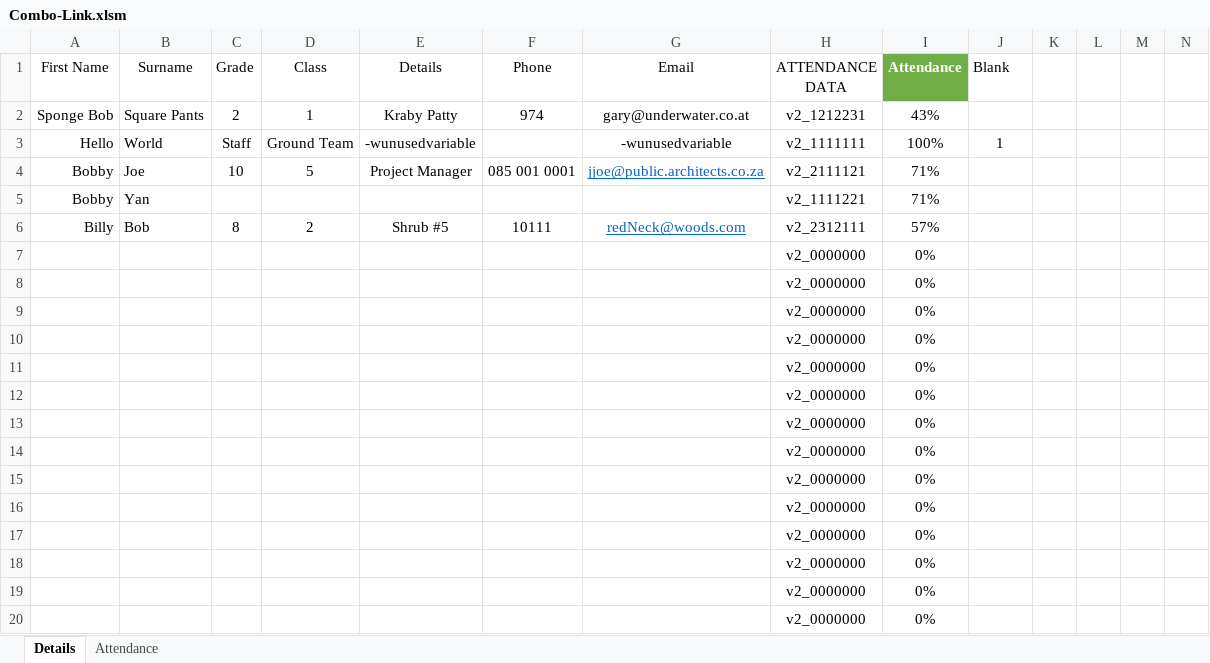
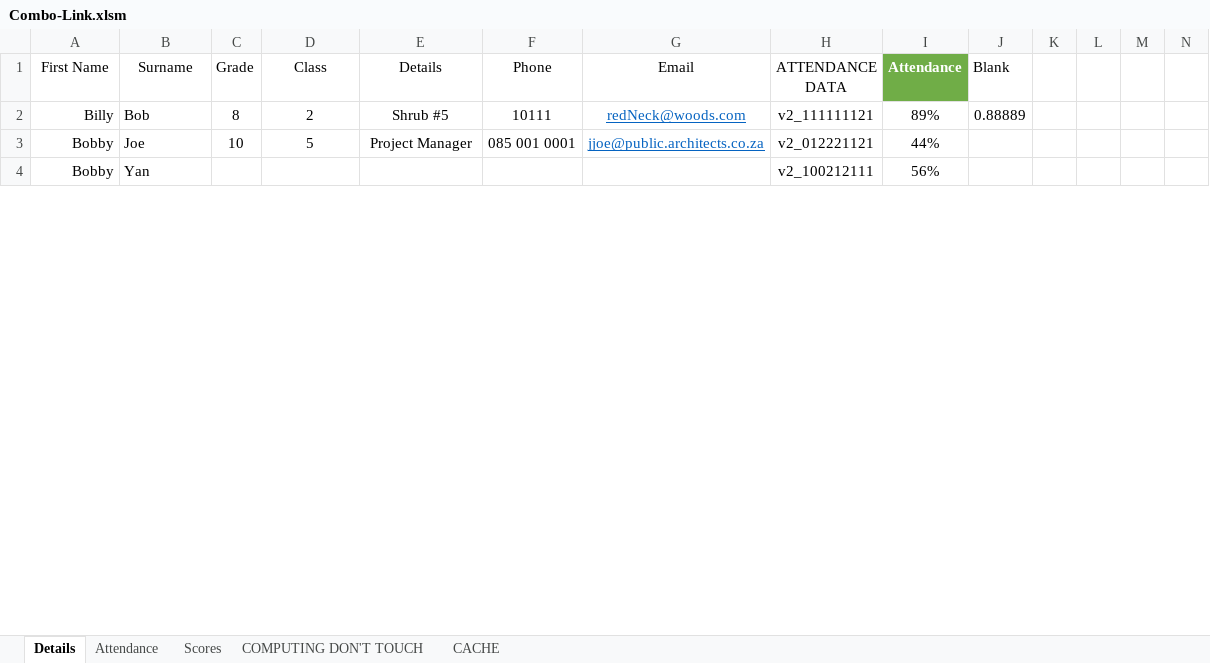
Before and after one commit to CalebSerafin/Combo-Link, an Excel workbook: Combo-Link.xlsm, sheet Details, drawn as a sheet; only a part is shown; values as stored, in another font and other column widths than the file's, no borders; charts and pictures and conditional formats and table styles not drawn; removed rows and columns are numbered as before the commit, all else as after; the diff covers the shown part only; the diff names each change by its address in the sheet, - before the commit and + after, or states it on an @@ line.

```diff
--- a/Combo-Link.xlsm (sheet Details)
+++ b/Combo-Link.xlsm (sheet Details)
@@ sheet tab unhidden: Scores @@
@@ sheet tab unhidden: COMPUTING DON'T TOUCH @@
@@ sheet tab unhidden: CACHE @@
-row 2: Sponge Bob | Square Pants | 2 | 1 | Kraby Patty | 974 | gary@underwater.co.at | v2_1212231 | 43%
-row 3: Hello | World | Staff | Ground Team | -wunusedvariable |  | -wunusedvariable | v2_1111111 | 100% | 1
+row 2: Billy | Bob | 8 | 2 | Shrub #5 | 10111 | redNeck@woods.com | v2_111111121 | 89% | 0.88889
-H3 (ATTENDANCE DATA): v2_2111121
+H3 (ATTENDANCE DATA): v2_012221121
-I3 (Attendance): 71%
+I3 (Attendance): 44%
-H4 (ATTENDANCE DATA): v2_1111221
+H4 (ATTENDANCE DATA): v2_100212111
-I4 (Attendance): 71%
+I4 (Attendance): 56%
-row 6: Billy | Bob | 8 | 2 | Shrub #5 | 10111 | redNeck@woods.com | v2_2312111 | 57%
-row 7:  |  |  |  |  |  |  | v2_0000000 | 0%
-row 8:  |  |  |  |  |  |  | v2_0000000 | 0%
-row 9:  |  |  |  |  |  |  | v2_0000000 | 0%
-row 10:  |  |  |  |  |  |  | v2_0000000 | 0%
-row 11:  |  |  |  |  |  |  | v2_0000000 | 0%
-row 12:  |  |  |  |  |  |  | v2_0000000 | 0%
-row 13:  |  |  |  |  |  |  | v2_0000000 | 0%
-row 14:  |  |  |  |  |  |  | v2_0000000 | 0%
-row 15:  |  |  |  |  |  |  | v2_0000000 | 0%
-row 16:  |  |  |  |  |  |  | v2_0000000 | 0%
-row 17:  |  |  |  |  |  |  | v2_0000000 | 0%
-row 18:  |  |  |  |  |  |  | v2_0000000 | 0%
-row 19:  |  |  |  |  |  |  | v2_0000000 | 0%
-row 20:  |  |  |  |  |  |  | v2_0000000 | 0%
```
Also changed, not shown: 6 added rows, 25 removed rows and 40 edited cells elsewhere in this sheet, sheet Attendance, formulas that keep their value, charts or pictures, 23 other files.
